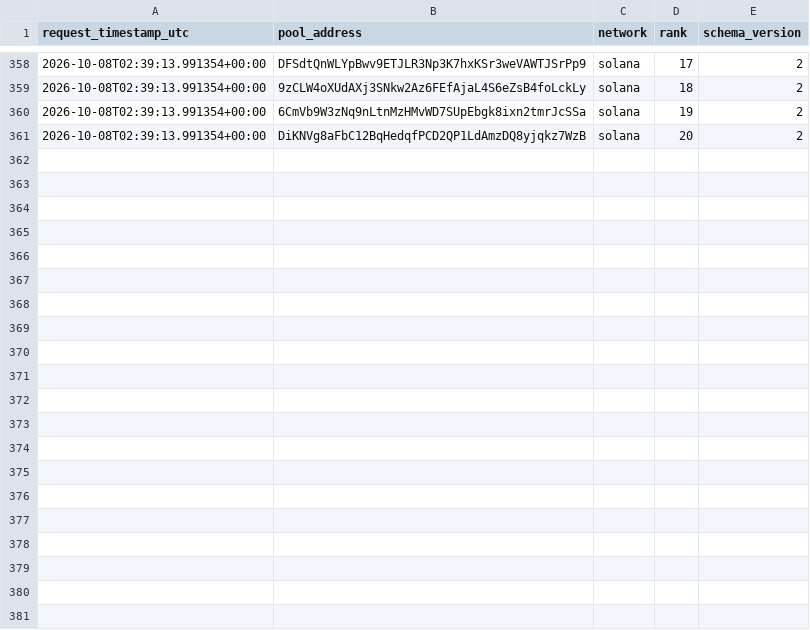
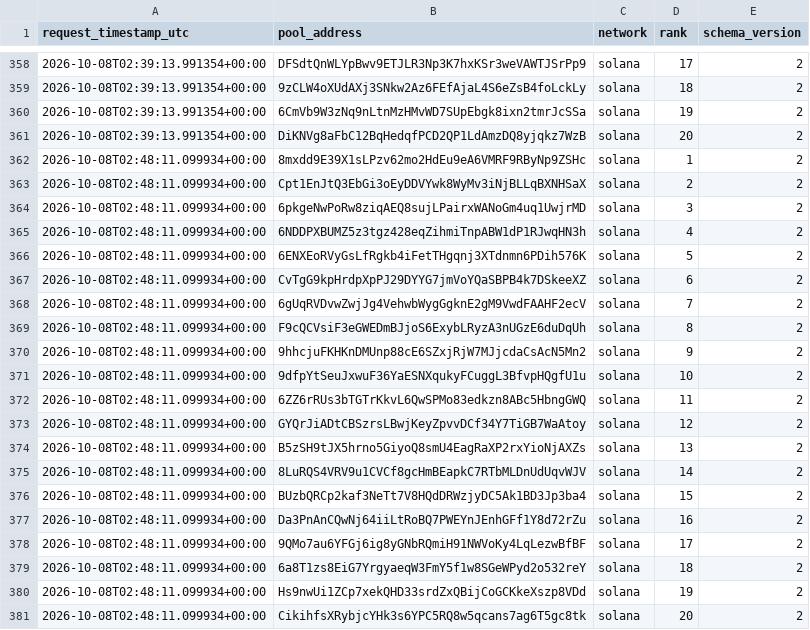
Before and after one commit to TheoooBa/Solana-Memecoin-Analysis, a CSV file: raw/new_pool_ranks/2026-10-08.csv, drawn as a sheet; only a part is shown, gaps mark what is left out.

```diff
--- a/raw/new_pool_ranks/2026-10-08.csv
+++ b/raw/new_pool_ranks/2026-10-08.csv
@@ -361 +361,21 @@ request_timestamp_utc,pool_address,network,rank,schema_version
 2026-10-08T02:39:13.991354+00:00,DiKNVg8aFbC12BqHedqfPCD2QP1LdAmzDQ8yjqkz7WzB,solana,20,2
+2026-10-08T02:48:11.099934+00:00,8mxdd9E39X1sLPzv62mo2HdEu9eA6VMRF9RByNp9ZSHc,solana,1,2
+2026-10-08T02:48:11.099934+00:00,Cpt1EnJtQ3EbGi3oEyDDVYwk8WyMv3iNjBLLqBXNHSaX,solana,2,2
+2026-10-08T02:48:11.099934+00:00,6pkgeNwPoRw8ziqAEQ8sujLPairxWANoGm4uq1UwjrMD,solana,3,2
+2026-10-08T02:48:11.099934+00:00,6NDDPXBUMZ5z3tgz428eqZihmiTnpABW1dP1RJwqHN3h,solana,4,2
+2026-10-08T02:48:11.099934+00:00,6ENXEoRVyGsLfRgkb4iFetTHgqnj3XTdnmn6PDih576K,solana,5,2
+2026-10-08T02:48:11.099934+00:00,CvTgG9kpHrdpXpPJ29DYYG7jmVoYQaSBPB4k7DSkeeXZ,solana,6,2
+2026-10-08T02:48:11.099934+00:00,6gUqRVDvwZwjJg4VehwbWygGgknE2gM9VwdFAAHF2ecV,solana,7,2
+2026-10-08T02:48:11.099934+00:00,F9cQCVsiF3eGWEDmBJjoS6ExybLRyzA3nUGzE6duDqUh,solana,8,2
+2026-10-08T02:48:11.099934+00:00,9hhcjuFKHKnDMUnp88cE6SZxjRjW7MJjcdaCsAcN5Mn2,solana,9,2
+2026-10-08T02:48:11.099934+00:00,9dfpYtSeuJxwuF36YaESNXqukyFCuggL3BfvpHQgfU1u,solana,10,2
+2026-10-08T02:48:11.099934+00:00,6ZZ6rRUs3bTGTrKkvL6QwSPMo83edkzn8ABc5HbngGWQ,solana,11,2
+2026-10-08T02:48:11.099934+00:00,GYQrJiADtCBSzrsLBwjKeyZpvvDCf34Y7TiGB7WaAtoy,solana,12,2
+2026-10-08T02:48:11.099934+00:00,B5zSH9tJX5hrno5GiyoQ8smU4EagRaXP2rxYioNjAXZs,solana,13,2
+2026-10-08T02:48:11.099934+00:00,8LuRQS4VRV9u1CVCf8gcHmBEapkC7RTbMLDnUdUqvWJV,solana,14,2
+2026-10-08T02:48:11.099934+00:00,BUzbQRCp2kaf3NeTt7V8HQdDRWzjyDC5Ak1BD3Jp3ba4,solana,15,2
+2026-10-08T02:48:11.099934+00:00,Da3PnAnCQwNj64iiLtRoBQ7PWEYnJEnhGFf1Y8d72rZu,solana,16,2
+2026-10-08T02:48:11.099934+00:00,9QMo7au6YFGj6ig8yGNbRQmiH91NWVoKy4LqLezwBfBF,solana,17,2
+2026-10-08T02:48:11.099934+00:00,6a8T1zs8EiG7YrgyaeqW3FmY5f1w8SGeWPyd2o532reY,solana,18,2
+2026-10-08T02:48:11.099934+00:00,Hs9nwUi1ZCp7xekQHD33srdZxQBijCoGCKkeXszp8VDd,solana,19,2
+2026-10-08T02:48:11.099934+00:00,CikihfsXRybjcYHk3s6YPC5RQ8w5qcans7ag6T5gc8tk,solana,20,2
```
Also changed, not shown: logs/runs/2026-10-08.csv, raw/pool_registry/2026-10-08.csv, 4 other files.
